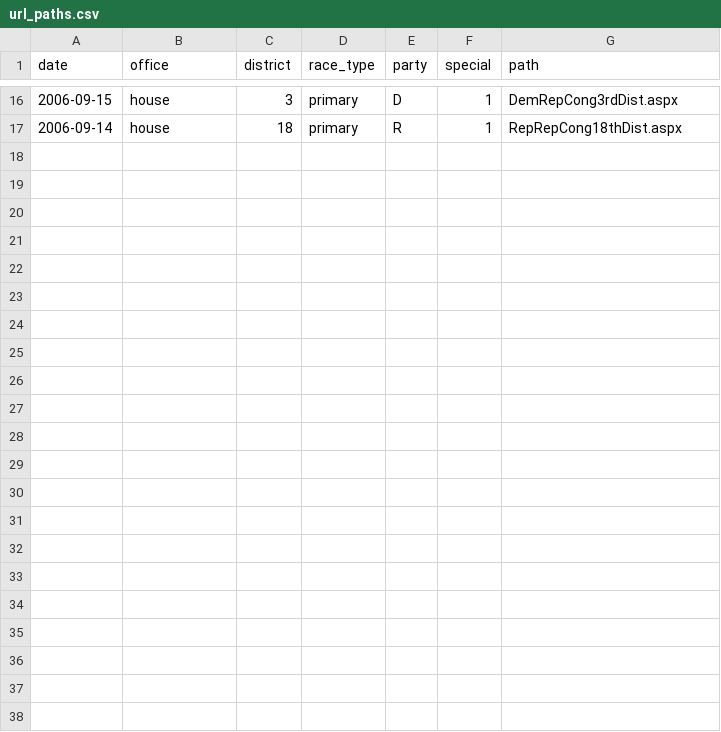
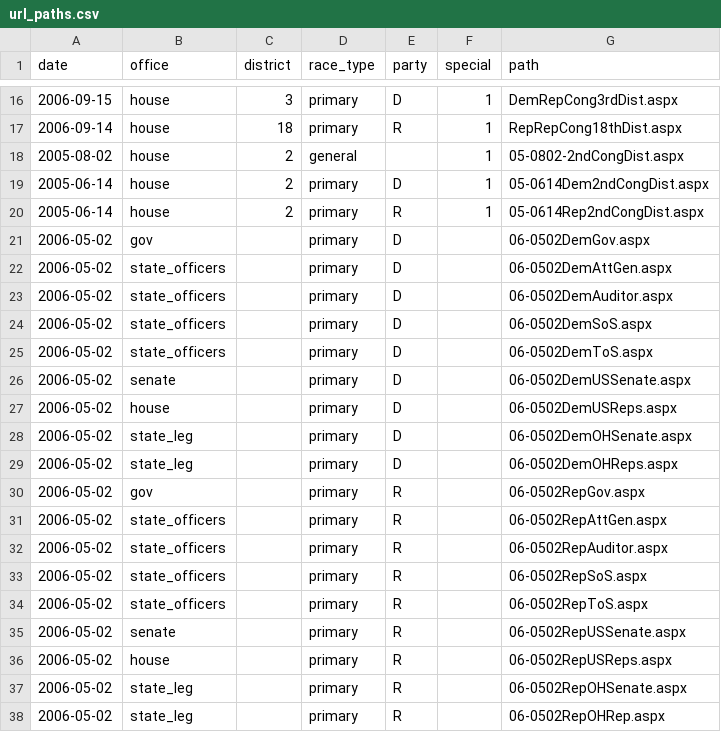
Before and after one commit to openelections/openelections-core, a CSV file: openelex/us/oh/mappings/url_paths.csv, drawn as a sheet; only a part is shown, gaps mark what is left out; the diff names each change by its address in the sheet, - before the commit and + after, or states it on an @@ line.

Commit message:
added to url_paths.csv

```diff
--- a/openelex/us/oh/mappings/url_paths.csv
+++ b/openelex/us/oh/mappings/url_paths.csv
+row 18: 2005-08-02 | house | 2 | general |  | 1 | 05-0802-2ndCongDist.aspx
+row 19: 2005-06-14 | house | 2 | primary | D | 1 | 05-0614Dem2ndCongDist.aspx
+row 20: 2005-06-14 | house | 2 | primary | R | 1 | 05-0614Rep2ndCongDist.aspx
+row 21: 2006-05-02 | gov |  | primary | D |  | 06-0502DemGov.aspx
+row 22: 2006-05-02 | state_officers |  | primary | D |  | 06-0502DemAttGen.aspx
+row 23: 2006-05-02 | state_officers |  | primary | D |  | 06-0502DemAuditor.aspx
+row 24: 2006-05-02 | state_officers |  | primary | D |  | 06-0502DemSoS.aspx
+row 25: 2006-05-02 | state_officers |  | primary | D |  | 06-0502DemToS.aspx
+row 26: 2006-05-02 | senate |  | primary | D |  | 06-0502DemUSSenate.aspx
+row 27: 2006-05-02 | house |  | primary | D |  | 06-0502DemUSReps.aspx
+row 28: 2006-05-02 | state_leg |  | primary | D |  | 06-0502DemOHSenate.aspx
+row 29: 2006-05-02 | state_leg |  | primary | D |  | 06-0502DemOHReps.aspx
+row 30: 2006-05-02 | gov |  | primary | R |  | 06-0502RepGov.aspx
+row 31: 2006-05-02 | state_officers |  | primary | R |  | 06-0502RepAttGen.aspx
+row 32: 2006-05-02 | state_officers |  | primary | R |  | 06-0502RepAuditor.aspx
+row 33: 2006-05-02 | state_officers |  | primary | R |  | 06-0502RepSoS.aspx
+row 34: 2006-05-02 | state_officers |  | primary | R |  | 06-0502RepToS.aspx
+row 35: 2006-05-02 | senate |  | primary | R |  | 06-0502RepUSSenate.aspx
+row 36: 2006-05-02 | house |  | primary | R |  | 06-0502RepUSReps.aspx
+row 37: 2006-05-02 | state_leg |  | primary | R |  | 06-0502RepOHSenate.aspx
+row 38: 2006-05-02 | state_leg |  | primary | R |  | 06-0502RepOHRep.aspx
```
